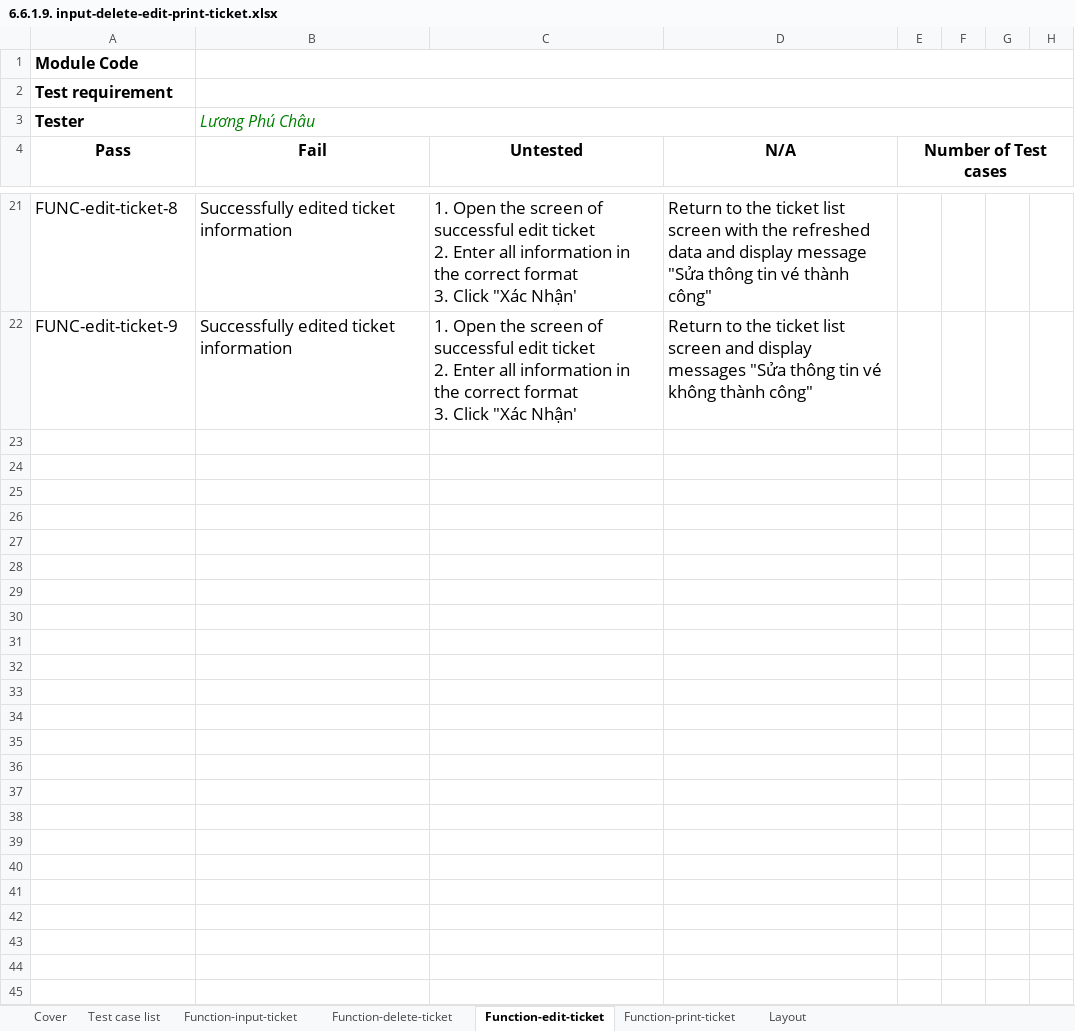
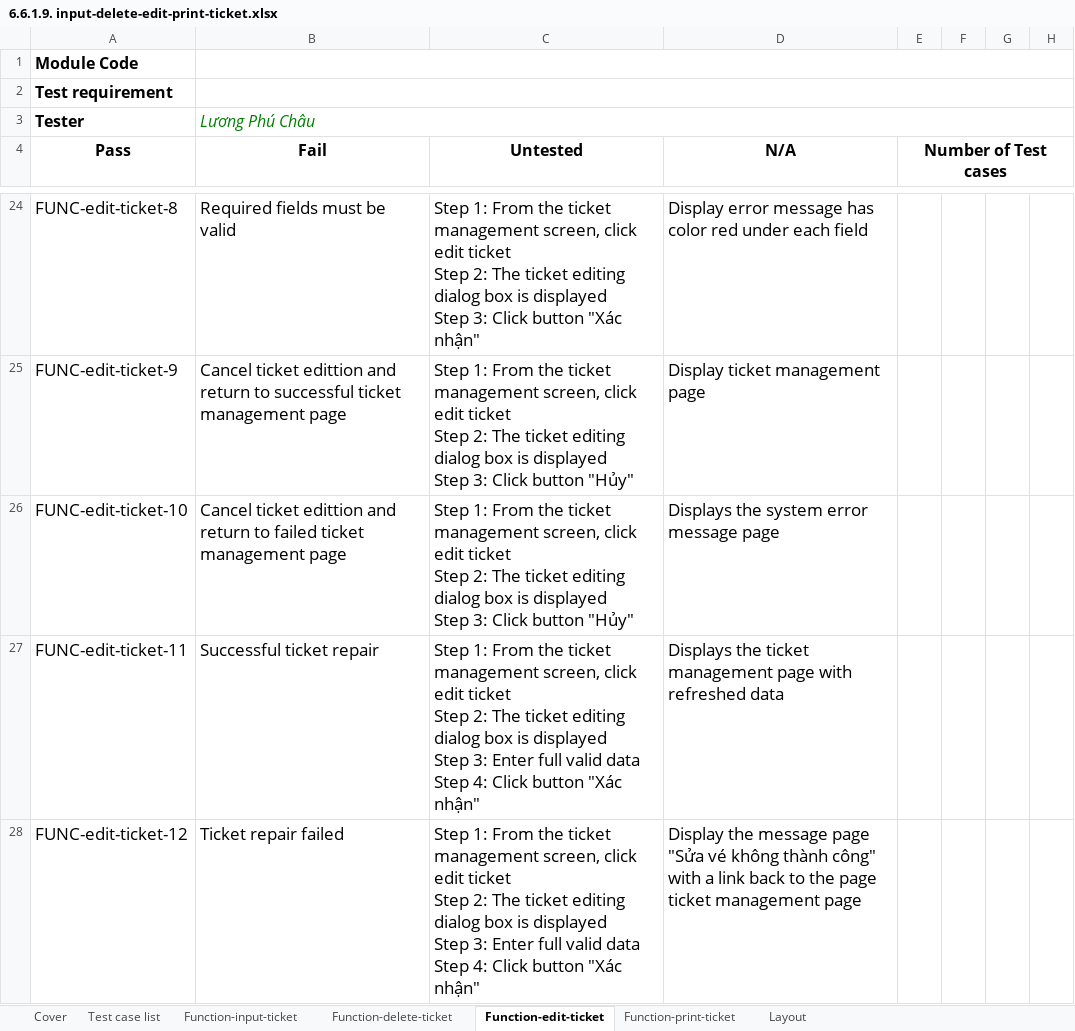
Before and after one commit to chauluong1995/C0620G1-LuongPhuChau, an Excel workbook: module6/write_black_box/6.6.1.9. input-delete-edit-print-ticket.xlsx, sheet Function-edit-ticket, drawn as a sheet; only a part is shown, gaps mark what is left out; values as stored, in another font and other column widths than the file's, no borders; addresses are those after the commit; ↵ is a line break in a cell; the diff covers the shown part only; the diff names each change by its address in the sheet, - before the commit and + after, or states it on an @@ line.

Commit message:
up full ticket

```diff
--- a/module6/write_black_box/6.6.1.9. input-delete-edit-print-ticket.xlsx (sheet Function-edit-ticket)
+++ b/module6/write_black_box/6.6.1.9. input-delete-edit-print-ticket.xlsx (sheet Function-edit-ticket)
-B24 (Fail): Successfully edited ticket information
+B24 (Fail): Required fields must be valid
-C24 (Untested): 1. Open the screen of successful edit ticket ↵ 2. Enter all information in the correct format ↵ 3. Click "Xác Nhận'
+C24 (Untested): Step 1: From the ticket management screen, click edit ticket ↵ Step 2: The ticket editing dialog box is displayed ↵ Step 3: Click button "Xác nhận"
-D24 (N/A): Return to the ticket list screen with the refreshed data and display message "Sửa thông tin vé thành công"
+D24 (N/A): Display error message has color red under each field
-B25 (Fail): Successfully edited ticket information
+B25 (Fail): Cancel ticket edittion and return to successful ticket management page
-C25 (Untested): 1. Open the screen of successful edit ticket ↵ 2. Enter all information in the correct format ↵ 3. Click "Xác Nhận'
+C25 (Untested): Step 1: From the ticket management screen, click edit ticket ↵ Step 2: The ticket editing dialog box is displayed ↵ Step 3: Click button "Hủy"
-D25 (N/A): Return to the ticket list screen and display messages "Sửa thông tin vé không thành công"
+D25 (N/A): Display ticket management page
+row 26: FUNC-edit-ticket-10 | Cancel ticket edittion and return to failed ticket management page | Step 1: From the ticket management screen, click edit ticket ↵ Step 2: The ticket editing dialog box is displayed ↵ Step 3: Click button "Hủy" | Displays the system error message page
+row 27: FUNC-edit-ticket-11 | Successful ticket repair | Step 1: From the ticket management screen, click edit ticket ↵ Step 2: The ticket editing dialog box is displayed ↵ Step 3: Enter full valid data ↵ Step 4: Click button "Xác nhận" | Displays the ticket management page with refreshed data
+row 28: FUNC-edit-ticket-12 | Ticket repair failed | Step 1: From the ticket management screen, click edit ticket ↵ Step 2: The ticket editing dialog box is displayed ↵ Step 3: Enter full valid data ↵ Step 4: Click button "Xác nhận" | Display the message page "Sửa vé không thành công" with a link back to the page ticket management page
```
Also changed, not shown: 3 added rows, 28 edited cells and cell formats elsewhere in this sheet, sheet Function-input-ticket, sheet Function-delete-ticket, sheet Function-print-ticket, sheet Layout, charts or pictures, 39 other files.
